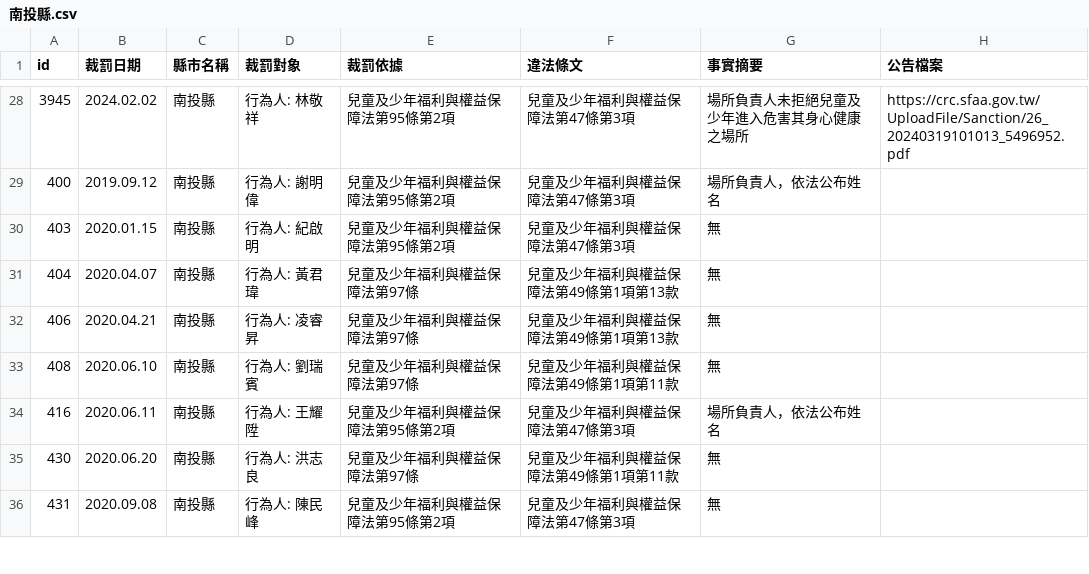
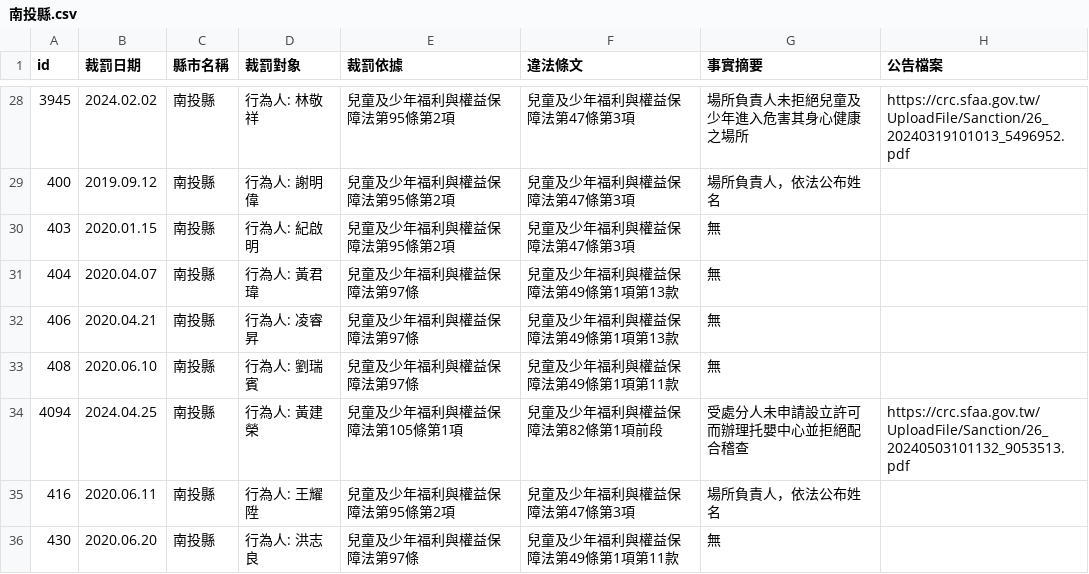
Before and after one commit to kiang/crc.sfaa.gov.tw, a CSV file: data/南投縣.csv, drawn as a sheet; only a part is shown, gaps mark what is left out; the shorter side is filled out with more unchanged rows; the diff names each change by its address in the sheet, - before the commit and + after, or states it on an @@ line.

```diff
--- a/data/南投縣.csv
+++ b/data/南投縣.csv
+row 34: 4094 | 2024.04.25 | 南投縣 | 行為人: 黃建榮 | 兒童及少年福利與權益保障法第105條第1項 | 兒童及少年福利與權益保障法第82條第1項前段 | 受處分人未申請設立許可而辦理托嬰中心並拒絕配合稽查 | https://crc.sfaa.gov.tw/UploadFile/Sanction/26_20240503101132_9053513.pdf
```
Also changed, not shown: data/新竹縣.csv, data/高雄市.csv, 6 other files.
